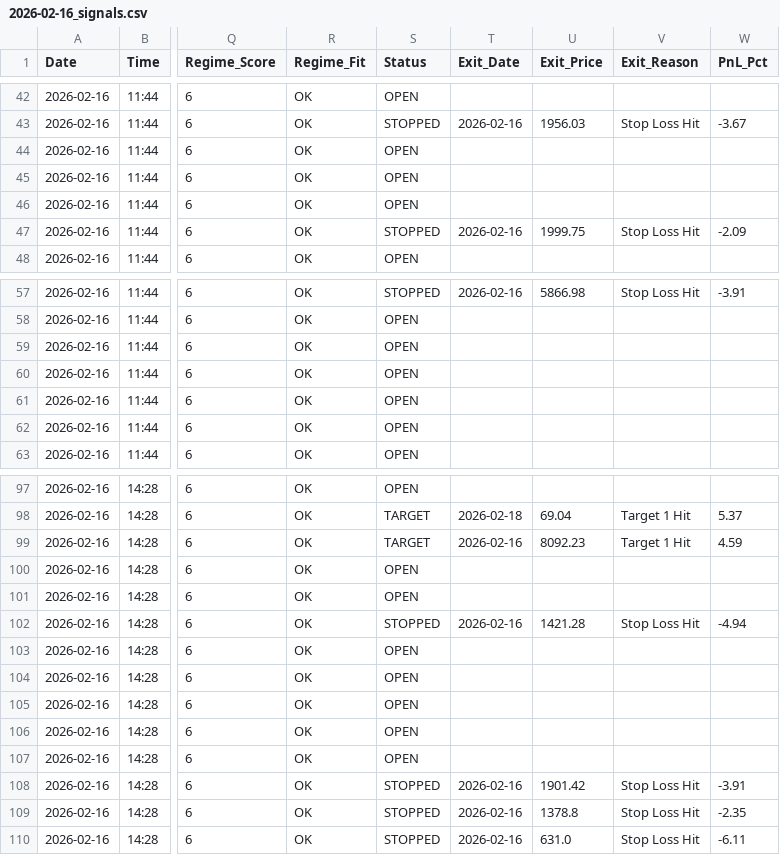
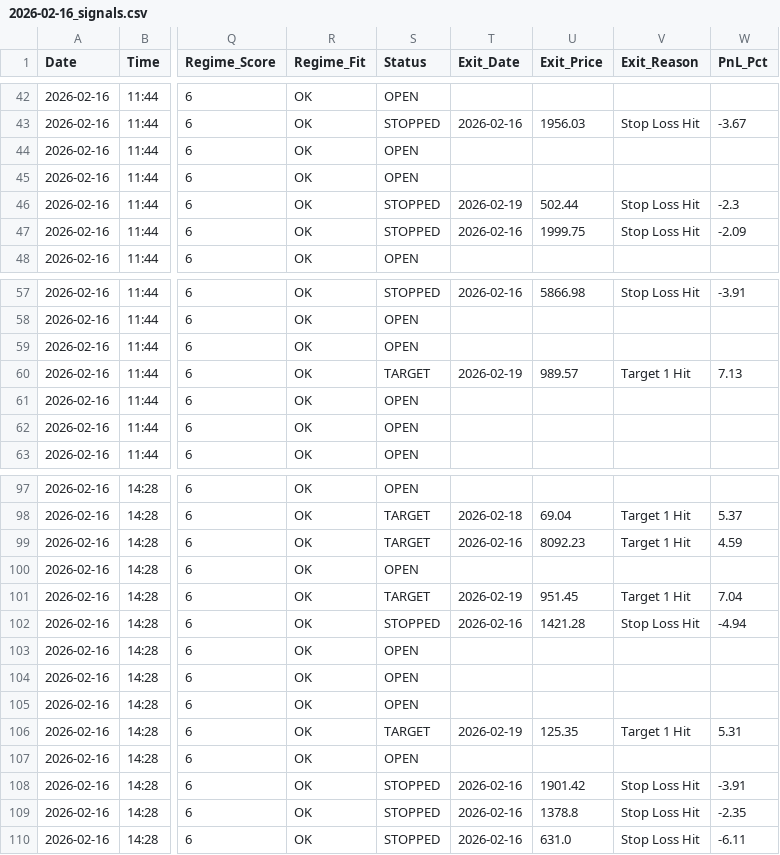
Before and after one commit to rishabhinai-netizen/nse202scanner, a CSV file: signals/2026-02-16_signals.csv, drawn as a sheet; only a part is shown, gaps mark what is left out; the diff names each change by its address in the sheet, - before the commit and + after, or states it on an @@ line.

Commit message:
📊 Auto-scan 2026-02-19 [intraday] — 49 signals

```diff
--- a/signals/2026-02-16_signals.csv
+++ b/signals/2026-02-16_signals.csv
-S46 (Status): OPEN
+S46 (Status): STOPPED
-T46 (Exit_Date): (empty)
+T46 (Exit_Date): 2026-02-19
-U46 (Exit_Price): (empty)
+U46 (Exit_Price): 502.44
-V46 (Exit_Reason): (empty)
+V46 (Exit_Reason): Stop Loss Hit
-W46 (PnL_Pct): (empty)
+W46 (PnL_Pct): -2.3
-S60 (Status): OPEN
+S60 (Status): TARGET
-T60 (Exit_Date): (empty)
+T60 (Exit_Date): 2026-02-19
-U60 (Exit_Price): (empty)
+U60 (Exit_Price): 989.57
-V60 (Exit_Reason): (empty)
+V60 (Exit_Reason): Target 1 Hit
-W60 (PnL_Pct): (empty)
+W60 (PnL_Pct): 7.13
-S101 (Status): OPEN
+S101 (Status): TARGET
-T101 (Exit_Date): (empty)
+T101 (Exit_Date): 2026-02-19
-U101 (Exit_Price): (empty)
+U101 (Exit_Price): 951.45
-V101 (Exit_Reason): (empty)
+V101 (Exit_Reason): Target 1 Hit
-W101 (PnL_Pct): (empty)
+W101 (PnL_Pct): 7.04
-S106 (Status): OPEN
+S106 (Status): TARGET
-T106 (Exit_Date): (empty)
+T106 (Exit_Date): 2026-02-19
-U106 (Exit_Price): (empty)
+U106 (Exit_Price): 125.35
-V106 (Exit_Reason): (empty)
+V106 (Exit_Reason): Target 1 Hit
-W106 (PnL_Pct): (empty)
+W106 (PnL_Pct): 5.31
```
Also changed, not shown: signals/2026-02-13_signals.csv, signals/2026-02-17_signals.csv, 4 other files.
